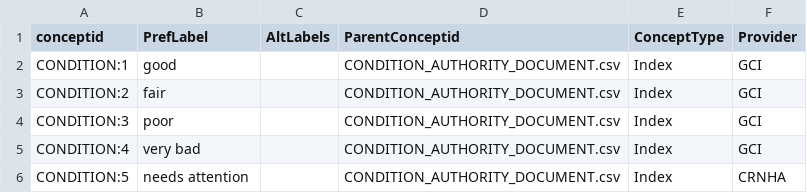
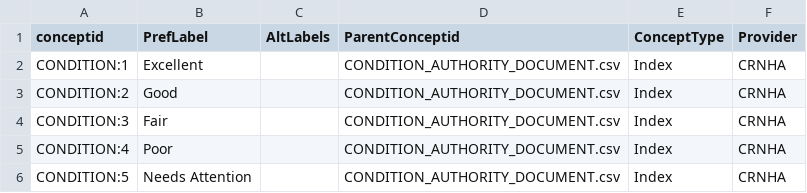
Before and after one commit to legiongis/crip, a CSV file: crip/source_data/concepts/authority_files/CONDITION_AUTHORITY_DOCUMENT.csv, drawn as a sheet.

Commit message:
updated values in condition authority document

```diff
--- a/crip/source_data/concepts/authority_files/CONDITION_AUTHORITY_DOCUMENT.csv
+++ b/crip/source_data/concepts/authority_files/CONDITION_AUTHORITY_DOCUMENT.csv
@@ -1,6 +1,6 @@
 conceptid,PrefLabel,AltLabels,ParentConceptid,ConceptType,Provider
-CONDITION:1,good,,CONDITION_AUTHORITY_DOCUMENT.csv,Index,GCI
-CONDITION:2,fair,,CONDITION_AUTHORITY_DOCUMENT.csv,Index,GCI
-CONDITION:3,poor,,CONDITION_AUTHORITY_DOCUMENT.csv,Index,GCI
-CONDITION:4,very bad,,CONDITION_AUTHORITY_DOCUMENT.csv,Index,GCI
-CONDITION:5,needs attention,,CONDITION_AUTHORITY_DOCUMENT.csv,Index,CRNHA
+CONDITION:1,Excellent,,CONDITION_AUTHORITY_DOCUMENT.csv,Index,CRNHA
+CONDITION:2,Good,,CONDITION_AUTHORITY_DOCUMENT.csv,Index,CRNHA
+CONDITION:3,Fair,,CONDITION_AUTHORITY_DOCUMENT.csv,Index,CRNHA
+CONDITION:4,Poor,,CONDITION_AUTHORITY_DOCUMENT.csv,Index,CRNHA
+CONDITION:5,Needs Attention,,CONDITION_AUTHORITY_DOCUMENT.csv,Index,CRNHA
```
